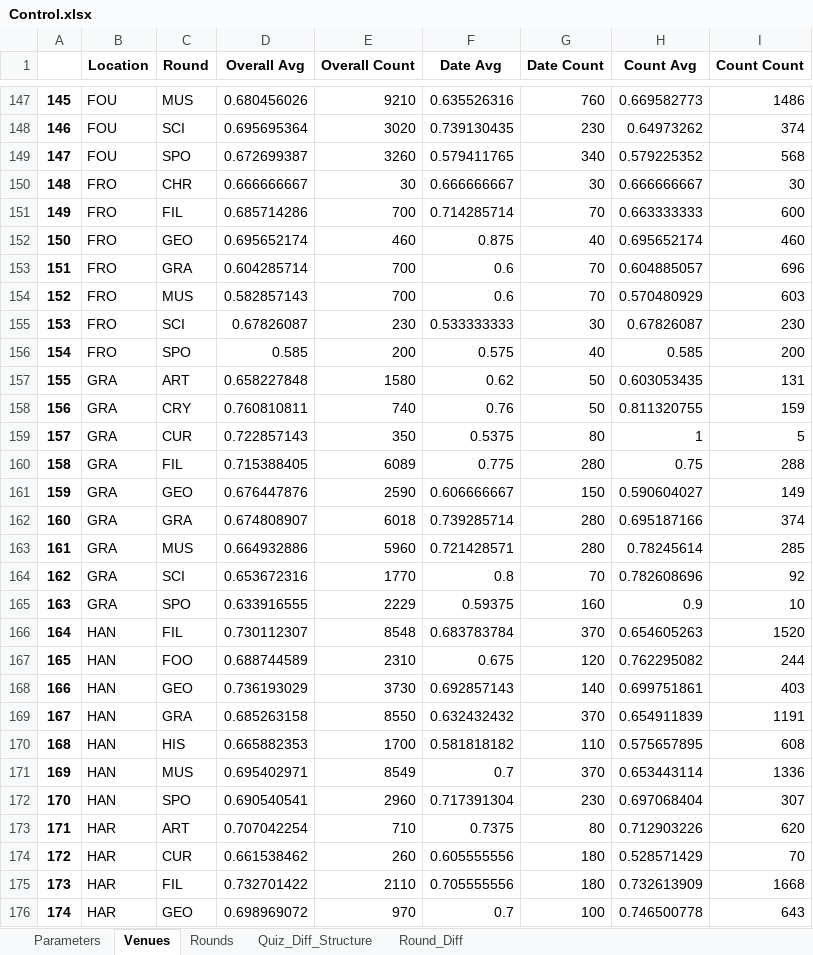
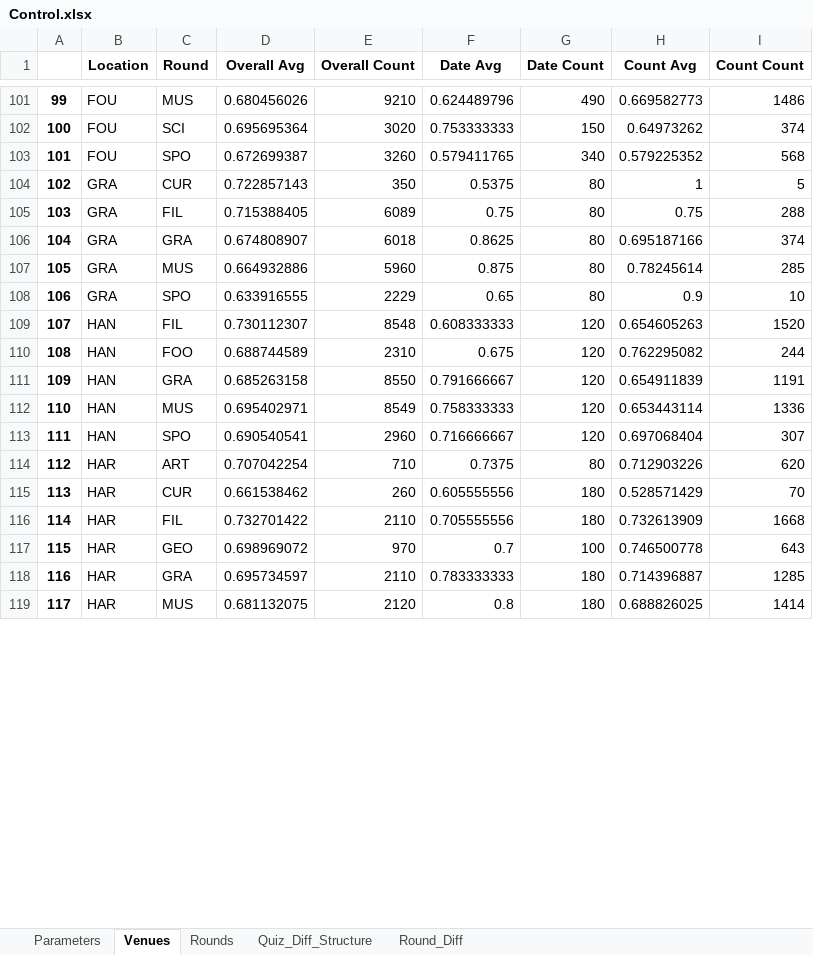
Before and after one commit to achie188/Gooselabs, an Excel workbook: Control.xlsx, sheet Venues, drawn as a sheet; only a part is shown, gaps mark what is left out; the shorter side is filled out with more unchanged rows; values as stored, in another font and other column widths than the file's, no borders; removed rows and columns are numbered as before the commit, all else as after; the diff covers the shown part only; the diff names each change by its address in the sheet, - before the commit and + after, or states it on an @@ line.

```diff
--- a/Control.xlsx (sheet Venues)
+++ b/Control.xlsx (sheet Venues)
@@ column A renumbered between rows 2 and 235 @@
-F101 (Date Avg): 0.635526316
+F101 (Date Avg): 0.624489796
-G101 (Date Count): 760
+G101 (Date Count): 490
-F102 (Date Avg): 0.739130435
+F102 (Date Avg): 0.753333333
-G102 (Date Count): 230
+G102 (Date Count): 150
-row 150: 148 | FRO | CHR | 0.666666667 | 30 | 0.666666667 | 30 | 0.666666667 | 30
-row 151: 149 | FRO | FIL | 0.685714286 | 700 | 0.714285714 | 70 | 0.663333333 | 600
-row 152: 150 | FRO | GEO | 0.695652174 | 460 | 0.875 | 40 | 0.695652174 | 460
-row 153: 151 | FRO | GRA | 0.604285714 | 700 | 0.6 | 70 | 0.604885057 | 696
-row 154: 152 | FRO | MUS | 0.582857143 | 700 | 0.6 | 70 | 0.570480929 | 603
-row 155: 153 | FRO | SCI | 0.67826087 | 230 | 0.533333333 | 30 | 0.67826087 | 230
-row 156: 154 | FRO | SPO | 0.585 | 200 | 0.575 | 40 | 0.585 | 200
-row 157: 155 | GRA | ART | 0.658227848 | 1580 | 0.62 | 50 | 0.603053435 | 131
-row 158: 156 | GRA | CRY | 0.760810811 | 740 | 0.76 | 50 | 0.811320755 | 159
-F105 (Date Avg): 0.775
+F105 (Date Avg): 0.75
-G105 (Date Count): 280
+G105 (Date Count): 80
-row 161: 159 | GRA | GEO | 0.676447876 | 2590 | 0.606666667 | 150 | 0.590604027 | 149
-F106 (Date Avg): 0.739285714
+F106 (Date Avg): 0.8625
-G106:G107 (Date Count): 280
+G106:G107 (Date Count): 80
-F107 (Date Avg): 0.721428571
+F107 (Date Avg): 0.875
-row 164: 162 | GRA | SCI | 0.653672316 | 1770 | 0.8 | 70 | 0.782608696 | 92
-F108 (Date Avg): 0.59375
+F108 (Date Avg): 0.65
-G108 (Date Count): 160
+G108 (Date Count): 80
-F109 (Date Avg): 0.683783784
+F109 (Date Avg): 0.608333333
-G109 (Date Count): 370
+G109 (Date Count): 120
-row 168: 166 | HAN | GEO | 0.736193029 | 3730 | 0.692857143 | 140 | 0.699751861 | 403
-F111 (Date Avg): 0.632432432
+F111 (Date Avg): 0.791666667
-G111 (Date Count): 370
+G111 (Date Count): 120
-row 170: 168 | HAN | HIS | 0.665882353 | 1700 | 0.581818182 | 110 | 0.575657895 | 608
-F112 (Date Avg): 0.7
+F112 (Date Avg): 0.758333333
-G112 (Date Count): 370
+G112 (Date Count): 120
-F113 (Date Avg): 0.717391304
+F113 (Date Avg): 0.716666667
-G113 (Date Count): 230
+G113 (Date Count): 120
```
Also changed, not shown: 101 removed rows and 288 edited cells elsewhere in this sheet, 14 other files.
